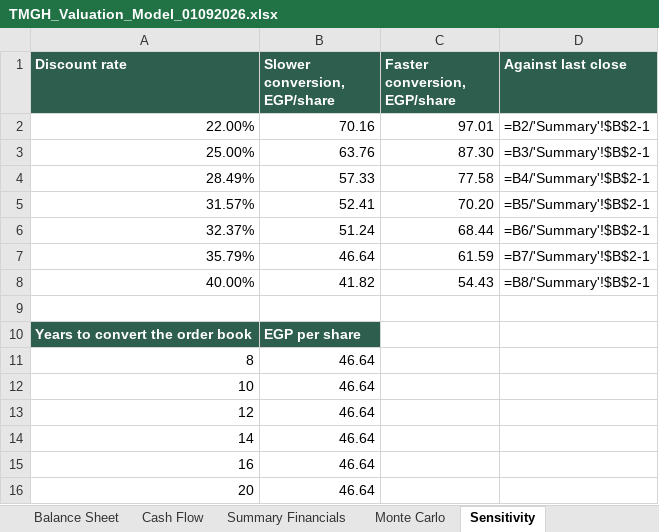
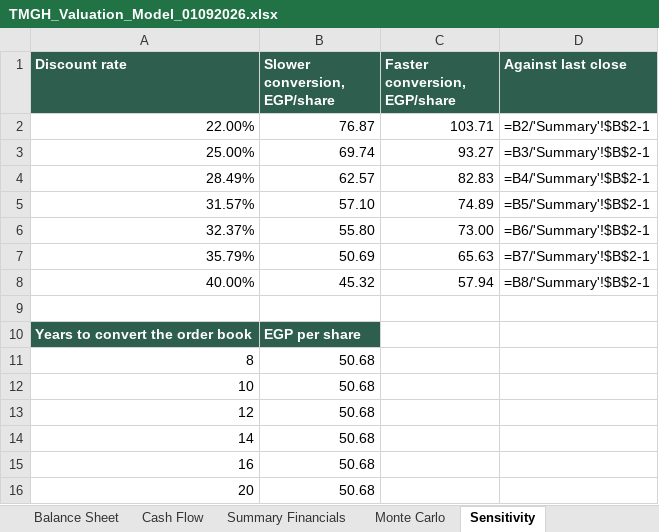
Before and after one commit to sherifomarsaleh/testahil, an Excel workbook: engine/tmgh_study/TMGH_Valuation_Model_01092026.xlsx, sheet Sensitivity, drawn as a sheet; values as stored, in another font and other column widths than the file's, no borders; formulas without a stored value are shown as written; the diff names each change by its address in the sheet, - before the commit and + after, or states it on an @@ line.

```diff
--- a/engine/tmgh_study/TMGH_Valuation_Model_01092026.xlsx (sheet Sensitivity)
+++ b/engine/tmgh_study/TMGH_Valuation_Model_01092026.xlsx (sheet Sensitivity)
-B2 (Slower conversion, EGP/share): 70.16
+B2 (Slower conversion, EGP/share): 76.87
-C2 (Faster conversion, EGP/share): 97.01
+C2 (Faster conversion, EGP/share): 103.71
-B3 (Slower conversion, EGP/share): 63.76
+B3 (Slower conversion, EGP/share): 69.74
-C3 (Faster conversion, EGP/share): 87.30
+C3 (Faster conversion, EGP/share): 93.27
-B4 (Slower conversion, EGP/share): 57.33
+B4 (Slower conversion, EGP/share): 62.57
-C4 (Faster conversion, EGP/share): 77.58
+C4 (Faster conversion, EGP/share): 82.83
-B5 (Slower conversion, EGP/share): 52.41
+B5 (Slower conversion, EGP/share): 57.10
-C5 (Faster conversion, EGP/share): 70.20
+C5 (Faster conversion, EGP/share): 74.89
-B6 (Slower conversion, EGP/share): 51.24
+B6 (Slower conversion, EGP/share): 55.80
-C6 (Faster conversion, EGP/share): 68.44
+C6 (Faster conversion, EGP/share): 73.00
-B7 (Slower conversion, EGP/share): 46.64
+B7 (Slower conversion, EGP/share): 50.69
-C7 (Faster conversion, EGP/share): 61.59
+C7 (Faster conversion, EGP/share): 65.63
-B8 (Slower conversion, EGP/share): 41.82
+B8 (Slower conversion, EGP/share): 45.32
-C8 (Faster conversion, EGP/share): 54.43
+C8 (Faster conversion, EGP/share): 57.94
-B11:B16 (Slower conversion, EGP/share): 46.64
+B11:B16 (Slower conversion, EGP/share): 50.68
```
Also changed, not shown: sheet DCF, sheet Summary Financials, sheet Balance Sheet, sheet Cash Flow, sheet Income Statement, sheet Summary, 2 more sheets, 19 other files.
